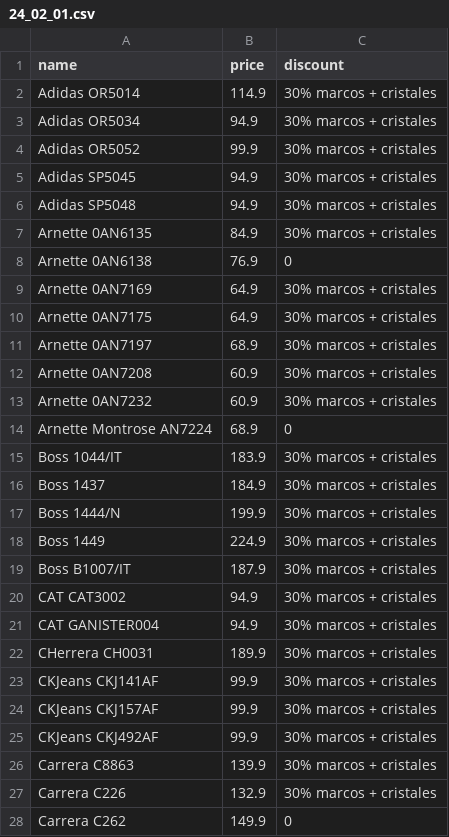
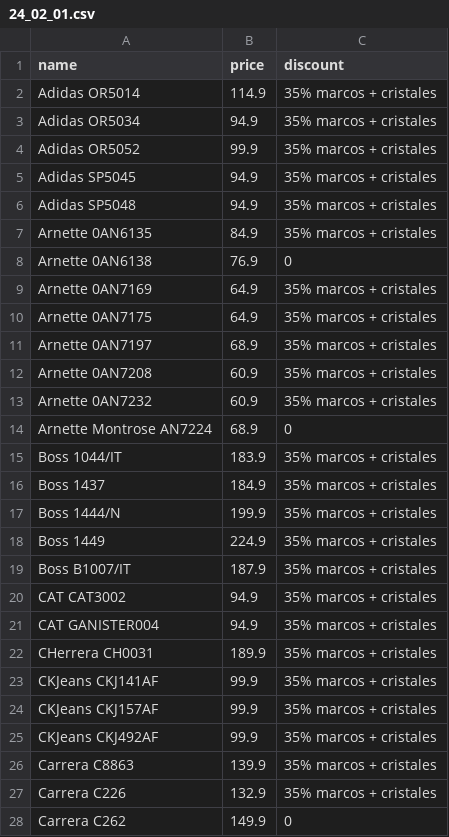
Before and after one commit to clementesepulveda/ryk_scraper, a CSV file: daily/24_02_01.csv, drawn as a sheet; only a part is shown; the diff covers the shown part only.

```diff
--- a/daily/24_02_01.csv
+++ b/daily/24_02_01.csv
@@ -1,28 +1,28 @@
 name,price,discount
-Adidas OR5014,114.9,30% marcos + cristales
-Adidas OR5034,94.9,30% marcos + cristales
-Adidas OR5052,99.9,30% marcos + cristales
-Adidas SP5045,94.9,30% marcos + cristales
-Adidas SP5048,94.9,30% marcos + cristales
-Arnette 0AN6135,84.9,30% marcos + cristales
+Adidas OR5014,114.9,35% marcos + cristales
+Adidas OR5034,94.9,35% marcos + cristales
+Adidas OR5052,99.9,35% marcos + cristales
+Adidas SP5045,94.9,35% marcos + cristales
+Adidas SP5048,94.9,35% marcos + cristales
+Arnette 0AN6135,84.9,35% marcos + cristales
 Arnette 0AN6138,76.9,0
-Arnette 0AN7169,64.9,30% marcos + cristales
-Arnette 0AN7175,64.9,30% marcos + cristales
-Arnette 0AN7197,68.9,30% marcos + cristales
-Arnette 0AN7208,60.9,30% marcos + cristales
-Arnette 0AN7232,60.9,30% marcos + cristales
+Arnette 0AN7169,64.9,35% marcos + cristales
+Arnette 0AN7175,64.9,35% marcos + cristales
+Arnette 0AN7197,68.9,35% marcos + cristales
+Arnette 0AN7208,60.9,35% marcos + cristales
+Arnette 0AN7232,60.9,35% marcos + cristales
 Arnette Montrose AN7224,68.9,0
-Boss 1044/IT,183.9,30% marcos + cristales
-Boss 1437,184.9,30% marcos + cristales
-Boss 1444/N,199.9,30% marcos + cristales
-Boss 1449,224.9,30% marcos + cristales
-Boss B1007/IT,187.9,30% marcos + cristales
-CAT CAT3002,94.9,30% marcos + cristales
-CAT GANISTER004,94.9,30% marcos + cristales
-CHerrera CH0031,189.9,30% marcos + cristales
-CKJeans CKJ141AF,99.9,30% marcos + cristales
-CKJeans CKJ157AF,99.9,30% marcos + cristales
-CKJeans CKJ492AF,99.9,30% marcos + cristales
-Carrera  C8863,139.9,30% marcos + cristales
-Carrera C226,132.9,30% marcos + cristales
+Boss 1044/IT,183.9,35% marcos + cristales
+Boss 1437,184.9,35% marcos + cristales
+Boss 1444/N,199.9,35% marcos + cristales
+Boss 1449,224.9,35% marcos + cristales
+Boss B1007/IT,187.9,35% marcos + cristales
+CAT CAT3002,94.9,35% marcos + cristales
+CAT GANISTER004,94.9,35% marcos + cristales
+CHerrera CH0031,189.9,35% marcos + cristales
+CKJeans CKJ141AF,99.9,35% marcos + cristales
+CKJeans CKJ157AF,99.9,35% marcos + cristales
+CKJeans CKJ492AF,99.9,35% marcos + cristales
+Carrera  C8863,139.9,35% marcos + cristales
+Carrera C226,132.9,35% marcos + cristales
 Carrera C262,149.9,0
```
Also changed, not shown: 152 edited cells elsewhere in this file, 1 other file.
